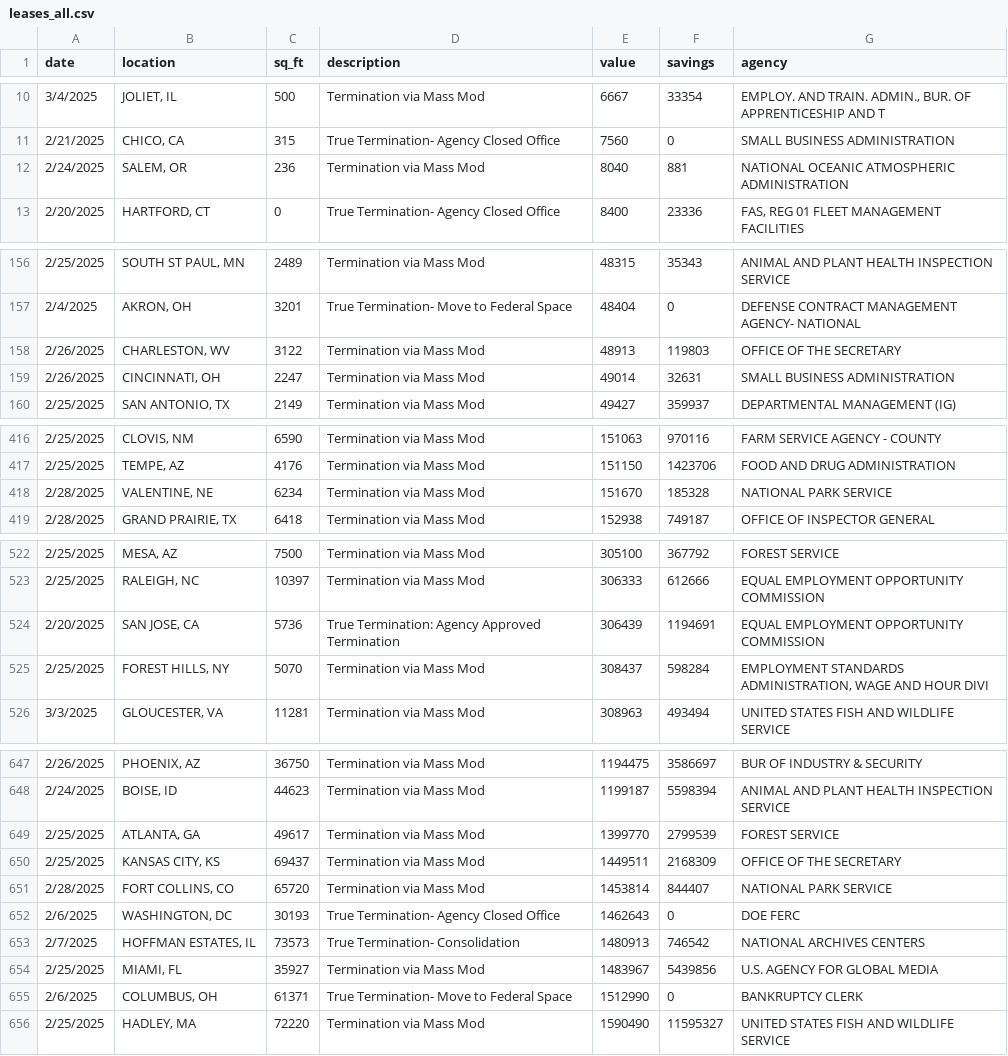
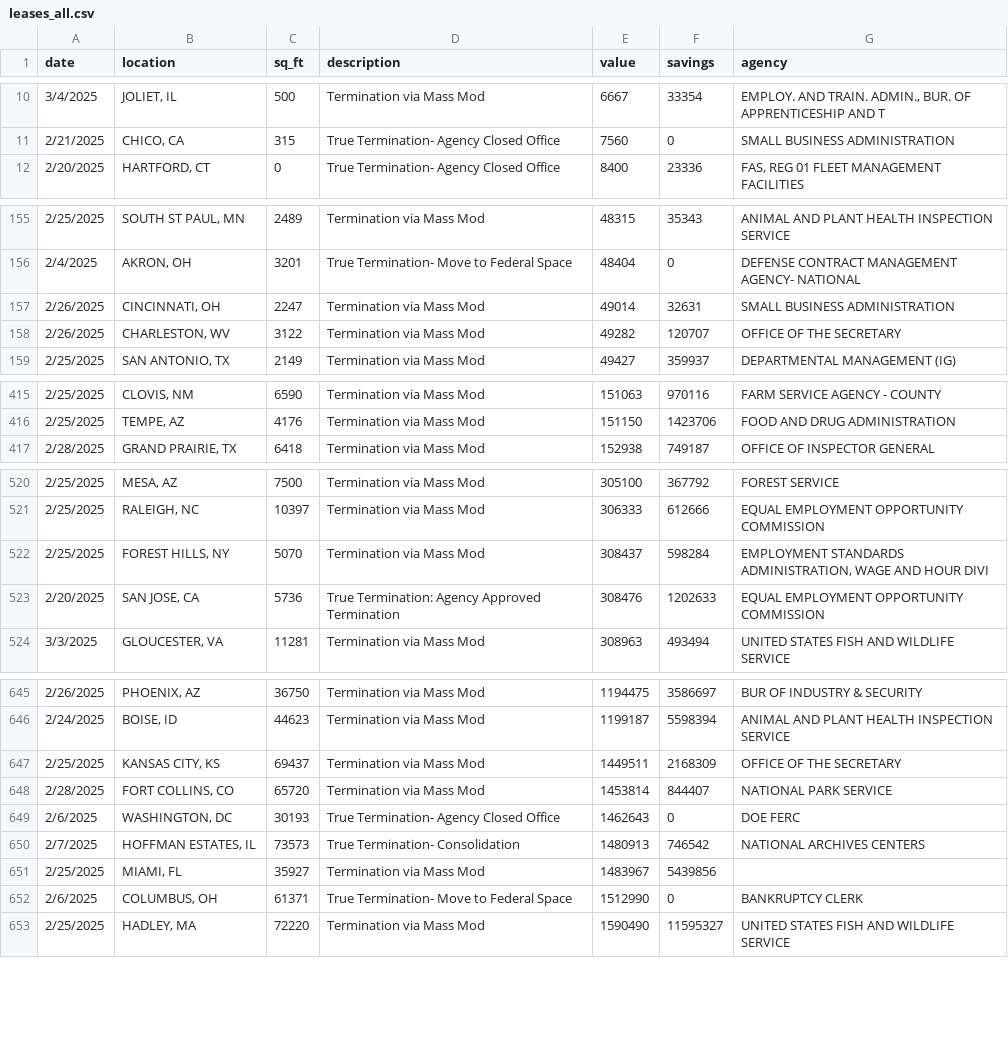
Before and after one commit to arkadeep/fed_freeze_hack, a CSV file: data/leases_all.csv, drawn as a sheet; only a part is shown, gaps mark what is left out; the diff covers the shown part only.

```diff
--- a/data/leases_all.csv
+++ b/data/leases_all.csv
@@ -11,3 +11,2 @@ date,location,sq_ft,description,value,savings,agency
 2/21/2025,"CHICO, CA",315,True Termination- Agency Closed Office,7560,0,SMALL BUSINESS ADMINISTRATION
-2/24/2025,"SALEM, OR",236,Termination via Mass Mod,8040,881,NATIONAL OCEANIC ATMOSPHERIC ADMINISTRATION
 2/20/2025,"HARTFORD, CT",0,True Termination- Agency Closed Office,8400,23336,"FAS, REG 01 FLEET MANAGEMENT FACILITIES"
@@ -157,4 +156,4 @@ date,location,sq_ft,description,value,savings,agency
 2/4/2025,"AKRON, OH",3201,True Termination- Move to Federal Space,48404,0,DEFENSE CONTRACT MANAGEMENT AGENCY- NATIONAL
-2/26/2025,"CHARLESTON, WV",3122,Termination via Mass Mod,48913,119803,OFFICE OF THE SECRETARY
 2/26/2025,"CINCINNATI, OH",2247,Termination via Mass Mod,49014,32631,SMALL BUSINESS ADMINISTRATION
+2/26/2025,"CHARLESTON, WV",3122,Termination via Mass Mod,49282,120707,OFFICE OF THE SECRETARY
 2/25/2025,"SAN ANTONIO, TX",2149,Termination via Mass Mod,49427,359937,DEPARTMENTAL MANAGEMENT (IG)
@@ -417,3 +416,2 @@ date,location,sq_ft,description,value,savings,agency
 2/25/2025,"TEMPE, AZ",4176,Termination via Mass Mod,151150,1423706,FOOD AND DRUG ADMINISTRATION
-2/28/2025,"VALENTINE, NE",6234,Termination via Mass Mod,151670,185328,NATIONAL PARK SERVICE
 2/28/2025,"GRAND PRAIRIE, TX",6418,Termination via Mass Mod,152938,749187,OFFICE OF INSPECTOR GENERAL
@@ -523,4 +521,4 @@ date,location,sq_ft,description,value,savings,agency
 2/25/2025,"RALEIGH, NC",10397,Termination via Mass Mod,306333,612666,EQUAL EMPLOYMENT OPPORTUNITY COMMISSION
-2/20/2025,"SAN JOSE, CA",5736,True Termination: Agency Approved Termination,306439,1194691,EQUAL EMPLOYMENT OPPORTUNITY COMMISSION
 2/25/2025,"FOREST HILLS, NY",5070,Termination via Mass Mod,308437,598284,"EMPLOYMENT STANDARDS ADMINISTRATION, WAGE AND HOUR DIVI"
+2/20/2025,"SAN JOSE, CA",5736,True Termination: Agency Approved Termination,308476,1202633,EQUAL EMPLOYMENT OPPORTUNITY COMMISSION
 3/3/2025,"GLOUCESTER, VA",11281,Termination via Mass Mod,308963,493494,UNITED STATES FISH AND WILDLIFE SERVICE
@@ -648,3 +646,2 @@ date,location,sq_ft,description,value,savings,agency
 2/24/2025,"BOISE, ID",44623,Termination via Mass Mod,1199187,5598394,ANIMAL AND PLANT HEALTH INSPECTION SERVICE
-2/25/2025,"ATLANTA, GA",49617,Termination via Mass Mod,1399770,2799539,FOREST SERVICE
 2/25/2025,"KANSAS CITY, KS",69437,Termination via Mass Mod,1449511,2168309,OFFICE OF THE SECRETARY
@@ -653,3 +650,3 @@ date,location,sq_ft,description,value,savings,agency
 2/7/2025,"HOFFMAN ESTATES, IL",73573,True Termination- Consolidation,1480913,746542,NATIONAL ARCHIVES CENTERS
-2/25/2025,"MIAMI, FL",35927,Termination via Mass Mod,1483967,5439856,U.S. AGENCY FOR GLOBAL MEDIA
+2/25/2025,"MIAMI, FL",35927,Termination via Mass Mod,1483967,5439856,
 2/6/2025,"COLUMBUS, OH",61371,True Termination- Move to Federal Space,1512990,0,BANKRUPTCY CLERK
```
Also changed, not shown: 15 edited cells elsewhere in this file, 2 other files.
